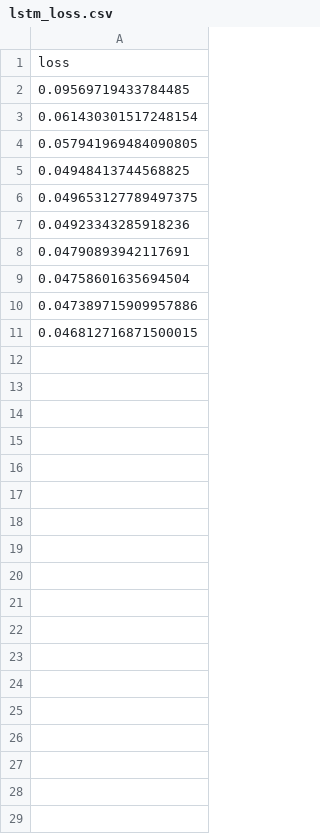
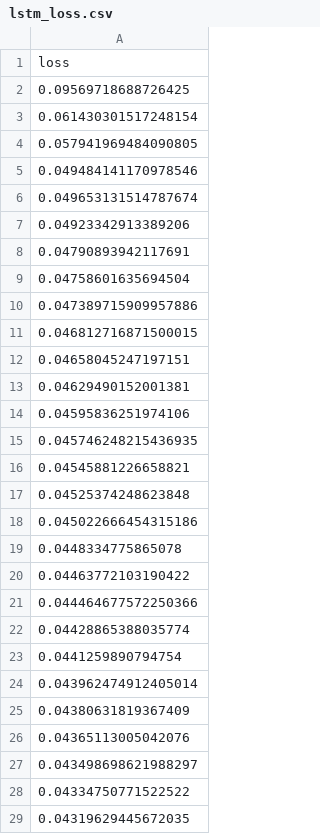
Before and after one commit to JN-06/Assingment2B, a CSV file: model/lstm_loss.csv, drawn as a sheet; only a part is shown; the diff covers the shown part only.

```diff
--- a/model/lstm_loss.csv
+++ b/model/lstm_loss.csv
@@ -1,8 +1,8 @@
 loss
-0.09569719433784485
+0.09569718688726425
 0.061430301517248154
 0.057941969484090805
-0.04948413744568825
-0.049653127789497375
-0.04923343285918236
+0.049484141170978546
+0.049653131514787674
+0.04923342913389206
 0.04790893942117691
@@ -11 +11,19 @@ loss
 0.046812716871500015
+0.04658045247197151
+0.04629490152001381
+0.04595836251974106
+0.045746248215436935
+0.04545881226658821
+0.04525374248623848
+0.045022666454315186
+0.0448334775865078
+0.04463772103190422
+0.044464677572250366
+0.04428865388035774
+0.0441259890794754
+0.043962474912405014
+0.04380631819367409
+0.04365113005042076
+0.043498698621988297
+0.04334750771522522
+0.04319629445672035
```
Also changed, not shown: 2 added rows elsewhere in this file, model/gru_loss.csv, model/results.csv, 5 other files.
